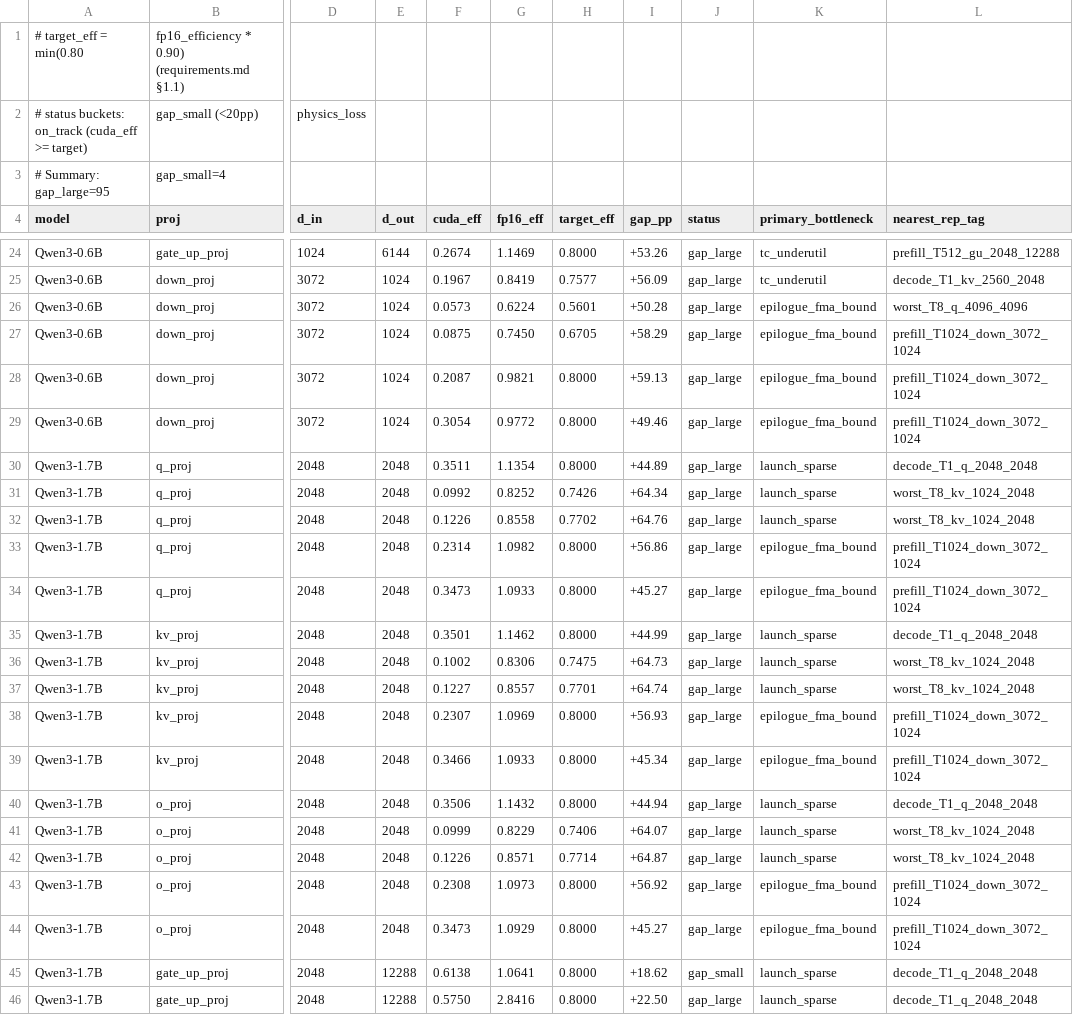
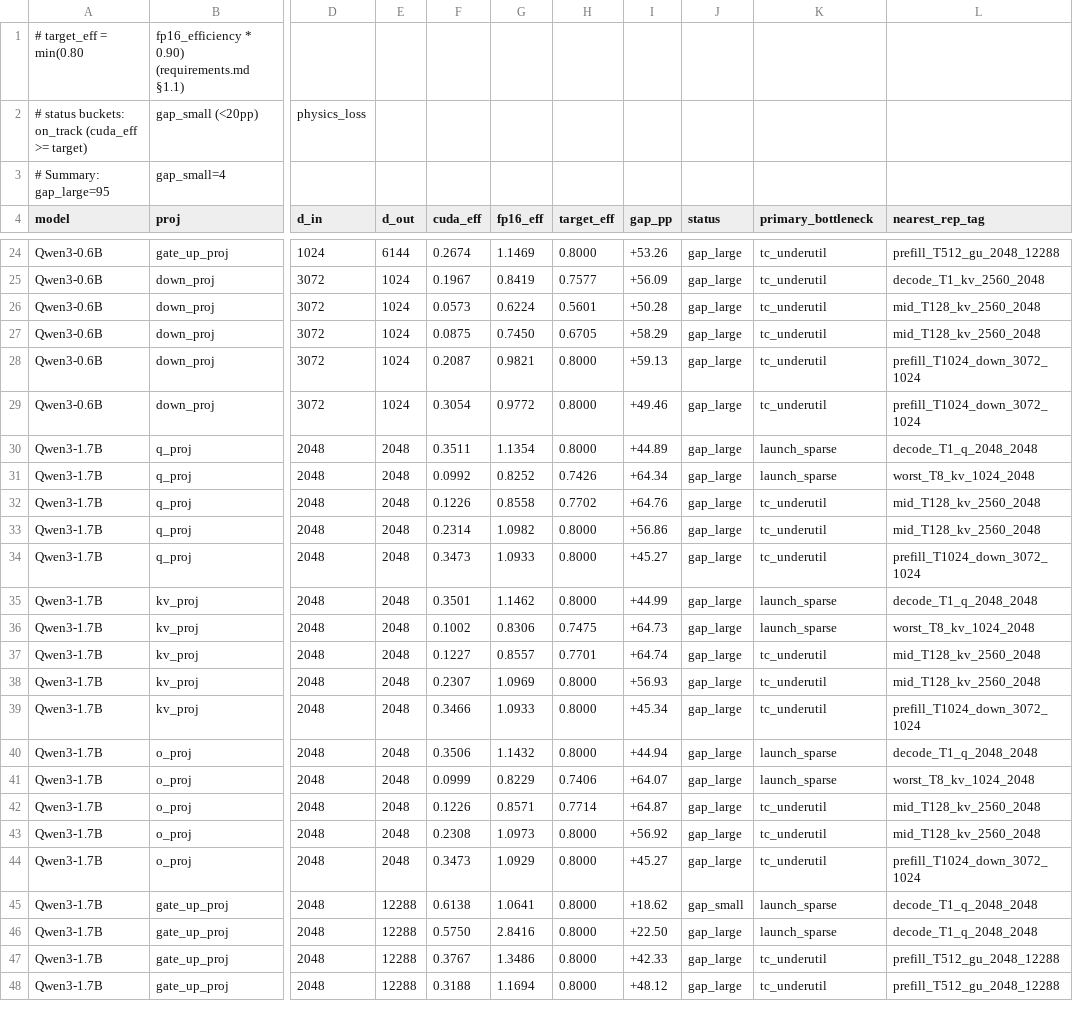
Before and after one commit to HuYangjia/Zip_kernel, a CSV file: cuda_kernel/logs/phase2_microscope/shape_targets.csv, drawn as a sheet; only a part is shown, gaps mark what is left out; the shorter side is filled out with more unchanged rows; the diff covers the shown part only; the diff names each change by its address in the sheet, - before the commit and + after, or states it on an @@ line.

```diff
--- a/cuda_kernel/logs/phase2_microscope/shape_targets.csv
+++ b/cuda_kernel/logs/phase2_microscope/shape_targets.csv
-K26:K29 (primary_bottleneck): epilogue_fma_bound
+K26:K29 (primary_bottleneck): tc_underutil
-L26 (nearest_rep_tag): worst_T8_q_4096_4096
+L26 (nearest_rep_tag): mid_T128_kv_2560_2048
-L27 (nearest_rep_tag): prefill_T1024_down_3072_1024
+L27 (nearest_rep_tag): mid_T128_kv_2560_2048
-K32 (primary_bottleneck): launch_sparse
+K32 (primary_bottleneck): tc_underutil
-L32 (nearest_rep_tag): worst_T8_kv_1024_2048
+L32 (nearest_rep_tag): mid_T128_kv_2560_2048
-K33:K34 (primary_bottleneck): epilogue_fma_bound
+K33:K34 (primary_bottleneck): tc_underutil
-L33 (nearest_rep_tag): prefill_T1024_down_3072_1024
+L33 (nearest_rep_tag): mid_T128_kv_2560_2048
-K37 (primary_bottleneck): launch_sparse
+K37 (primary_bottleneck): tc_underutil
-L37 (nearest_rep_tag): worst_T8_kv_1024_2048
+L37 (nearest_rep_tag): mid_T128_kv_2560_2048
-K38:K39 (primary_bottleneck): epilogue_fma_bound
+K38:K39 (primary_bottleneck): tc_underutil
-L38 (nearest_rep_tag): prefill_T1024_down_3072_1024
+L38 (nearest_rep_tag): mid_T128_kv_2560_2048
-K42 (primary_bottleneck): launch_sparse
+K42 (primary_bottleneck): tc_underutil
-L42 (nearest_rep_tag): worst_T8_kv_1024_2048
+L42 (nearest_rep_tag): mid_T128_kv_2560_2048
-K43:K44 (primary_bottleneck): epilogue_fma_bound
+K43:K44 (primary_bottleneck): tc_underutil
-L43 (nearest_rep_tag): prefill_T1024_down_3072_1024
+L43 (nearest_rep_tag): mid_T128_kv_2560_2048
```
Also changed, not shown: 52 edited cells elsewhere in this file, cuda_kernel/logs/phase2_microscope/shape_clusters.csv, 16 other files.
